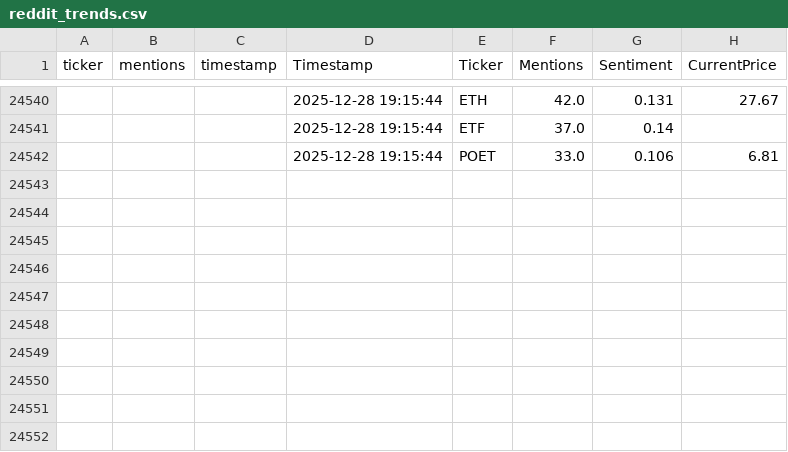
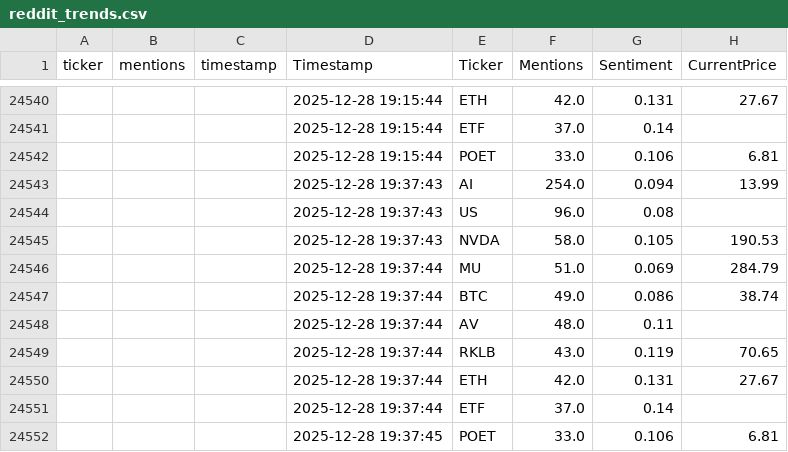
Before and after one commit to winko-coder/reddit_tracker, a CSV file: reddit_trends.csv, drawn as a sheet; only a part is shown, gaps mark what is left out; the diff names each change by its address in the sheet, - before the commit and + after, or states it on an @@ line.

```diff
--- a/reddit_trends.csv
+++ b/reddit_trends.csv
+row 24543:  |  |  | 2025-12-28 19:37:43 | AI | 254.0 | 0.094 | 13.99
+row 24544:  |  |  | 2025-12-28 19:37:43 | US | 96.0 | 0.08
+row 24545:  |  |  | 2025-12-28 19:37:43 | NVDA | 58.0 | 0.105 | 190.53
+row 24546:  |  |  | 2025-12-28 19:37:44 | MU | 51.0 | 0.069 | 284.79
+row 24547:  |  |  | 2025-12-28 19:37:44 | BTC | 49.0 | 0.086 | 38.74
+row 24548:  |  |  | 2025-12-28 19:37:44 | AV | 48.0 | 0.11
+row 24549:  |  |  | 2025-12-28 19:37:44 | RKLB | 43.0 | 0.119 | 70.65
+row 24550:  |  |  | 2025-12-28 19:37:44 | ETH | 42.0 | 0.131 | 27.67
+row 24551:  |  |  | 2025-12-28 19:37:44 | ETF | 37.0 | 0.14
+row 24552:  |  |  | 2025-12-28 19:37:45 | POET | 33.0 | 0.106 | 6.81
```
